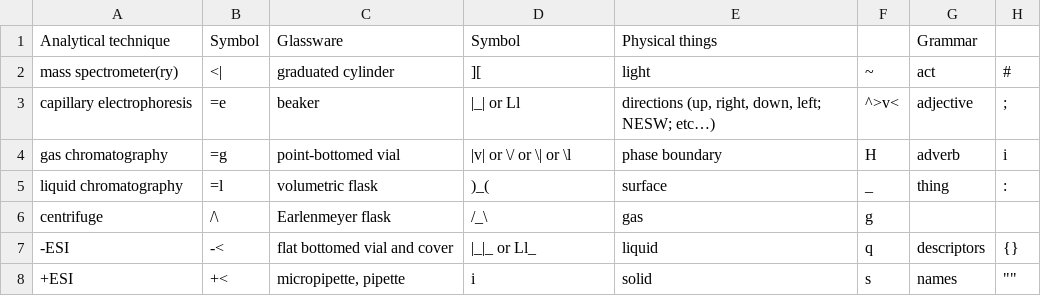
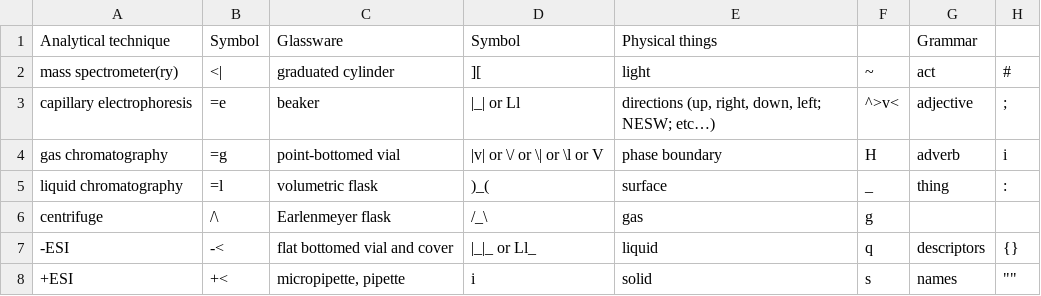
Before and after one commit to matthewmaclennan/Lab-SMILES, a CSV file: labsmiles.csv, drawn as a sheet; only a part is shown; the diff names each change by its address in the sheet, - before the commit and + after, or states it on an @@ line.

Commit message:
Update labsmiles.csv

```diff
--- a/labsmiles.csv
+++ b/labsmiles.csv
-D4: |v| or \/ or \| or \l
+D4: |v| or \/ or \| or \l or V
```
